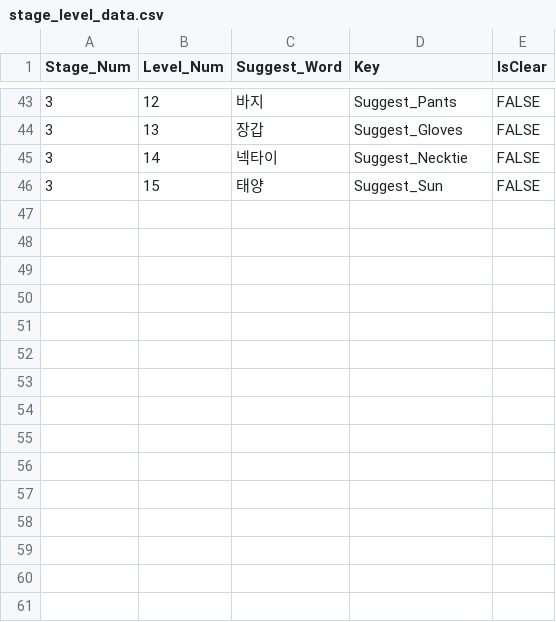
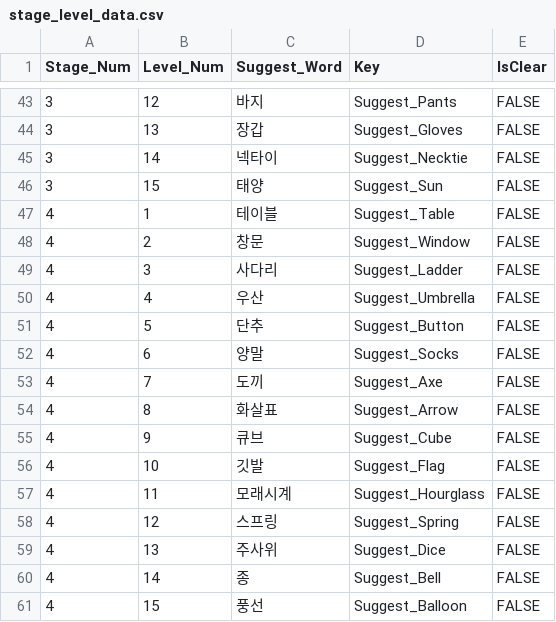
Before and after one commit to yesirsenic/Thinky_Wants_To_Guess, a CSV file: Thinky_Wants_To_Guess/Assets/Resources/stage_level_data.csv, drawn as a sheet; only a part is shown, gaps mark what is left out; the diff names each change by its address in the sheet, - before the commit and + after, or states it on an @@ line.

```diff
--- a/Thinky_Wants_To_Guess/Assets/Resources/stage_level_data.csv
+++ b/Thinky_Wants_To_Guess/Assets/Resources/stage_level_data.csv
+row 47: 4 | 1 | 테이블 | Suggest_Table | FALSE
+row 48: 4 | 2 | 창문 | Suggest_Window | FALSE
+row 49: 4 | 3 | 사다리 | Suggest_Ladder | FALSE
+row 50: 4 | 4 | 우산 | Suggest_Umbrella | FALSE
+row 51: 4 | 5 | 단추 | Suggest_Button | FALSE
+row 52: 4 | 6 | 양말 | Suggest_Socks | FALSE
+row 53: 4 | 7 | 도끼 | Suggest_Axe | FALSE
+row 54: 4 | 8 | 화살표 | Suggest_Arrow | FALSE
+row 55: 4 | 9 | 큐브 | Suggest_Cube | FALSE
+row 56: 4 | 10 | 깃발 | Suggest_Flag | FALSE
+row 57: 4 | 11 | 모래시계 | Suggest_Hourglass | FALSE
+row 58: 4 | 12 | 스프링 | Suggest_Spring | FALSE
+row 59: 4 | 13 | 주사위 | Suggest_Dice | FALSE
+row 60: 4 | 14 | 종 | Suggest_Bell | FALSE
+row 61: 4 | 15 | 풍선 | Suggest_Balloon | FALSE
```
Also changed, not shown: Thinky_Wants_To_Guess/Assets/Resources/language.csv, 1 other file.
